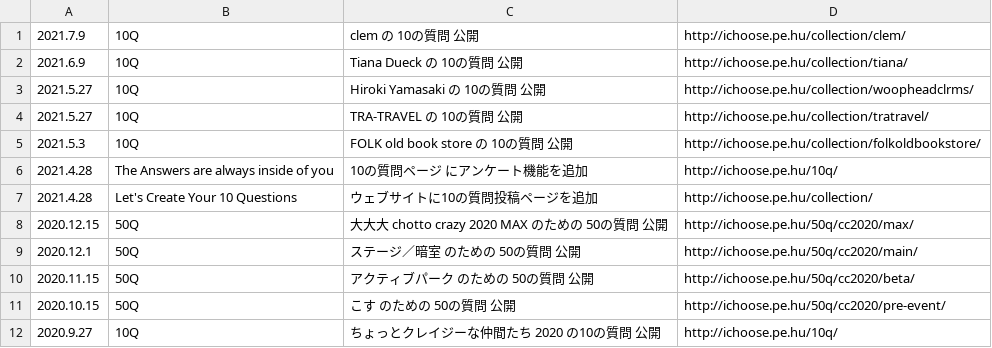
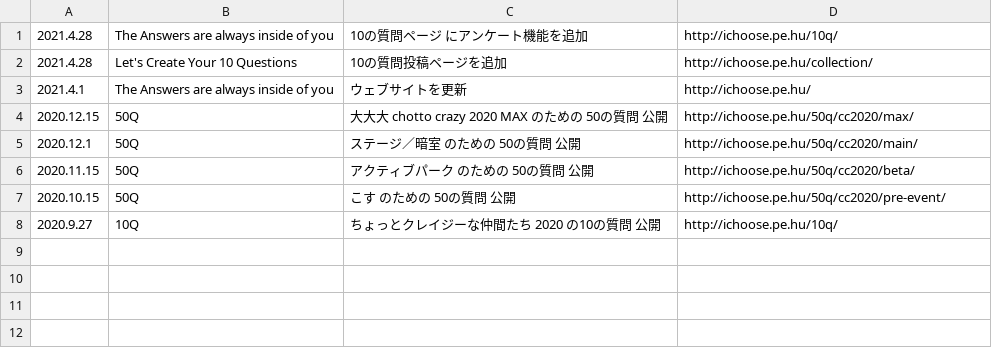
Before and after one commit to chottocrazy/index, a CSV file: online/ichoose/topics.csv, drawn as a sheet.

Commit message:
Update topics.csv

```diff
--- a/online/ichoose/topics.csv
+++ b/online/ichoose/topics.csv
@@ -1,8 +1,4 @@
-2021.7.9,10Q,clem の 10の質問 公開,http://ichoose.pe.hu/collection/clem/
-2021.6.9,10Q,Tiana Dueck の 10の質問 公開,http://ichoose.pe.hu/collection/tiana/
-2021.5.27,10Q,Hiroki Yamasaki の 10の質問 公開,http://ichoose.pe.hu/collection/woopheadclrms/
-2021.5.27,10Q,TRA-TRAVEL の 10の質問 公開,http://ichoose.pe.hu/collection/tratravel/
-2021.5.3,10Q,FOLK old book store の 10の質問 公開,http://ichoose.pe.hu/collection/folkoldbookstore/
 2021.4.28,The Answers are always inside of you,10の質問ページ にアンケート機能を追加,http://ichoose.pe.hu/10q/
-2021.4.28,Let's Create Your 10 Questions,ウェブサイトに10の質問投稿ページを追加,http://ichoose.pe.hu/collection/
+2021.4.28,Let's Create Your 10 Questions,10の質問投稿ページを追加,http://ichoose.pe.hu/collection/
+2021.4.1,The Answers are always inside of you,ウェブサイトを更新,http://ichoose.pe.hu/
 2020.12.15,50Q,大大大 chotto crazy 2020 MAX のための 50の質問 公開,http://ichoose.pe.hu/50q/cc2020/max/
```
